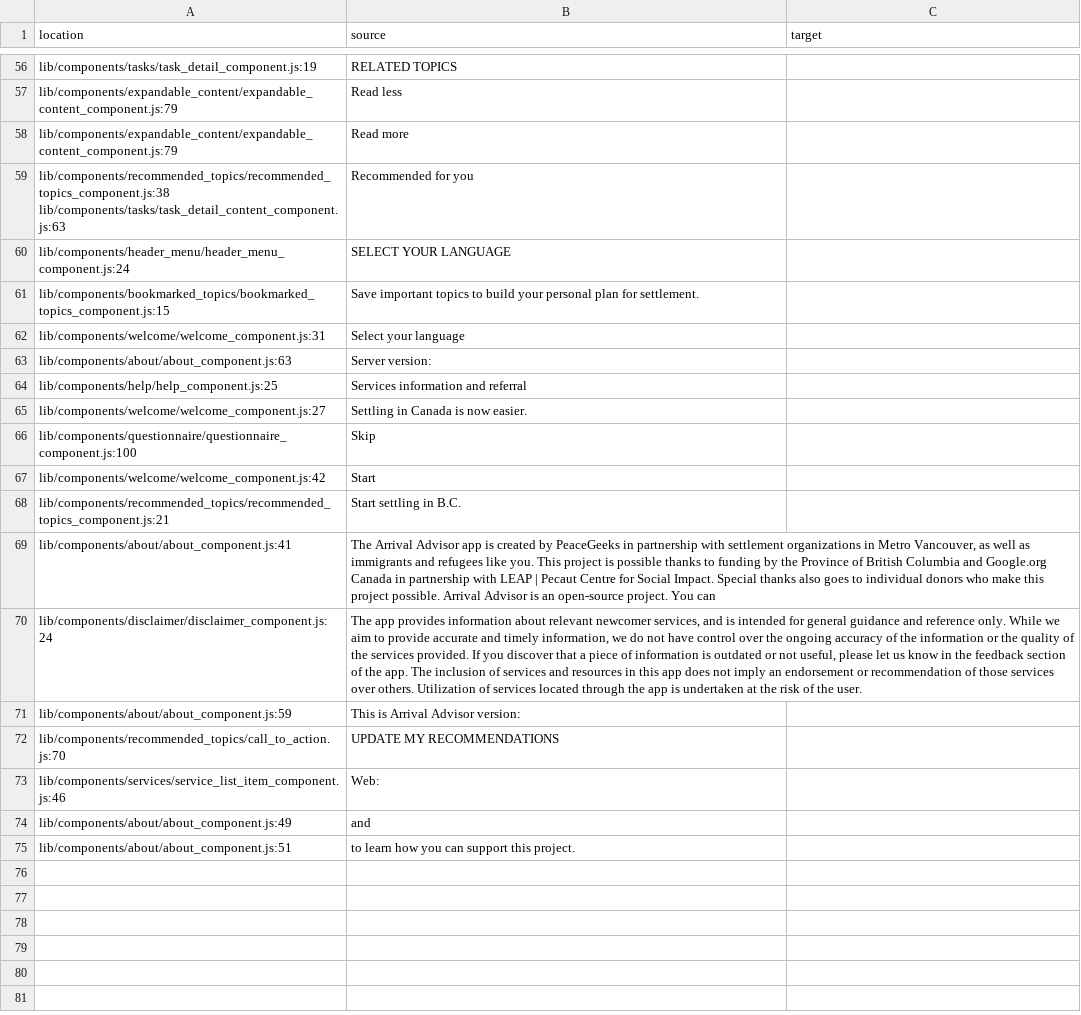
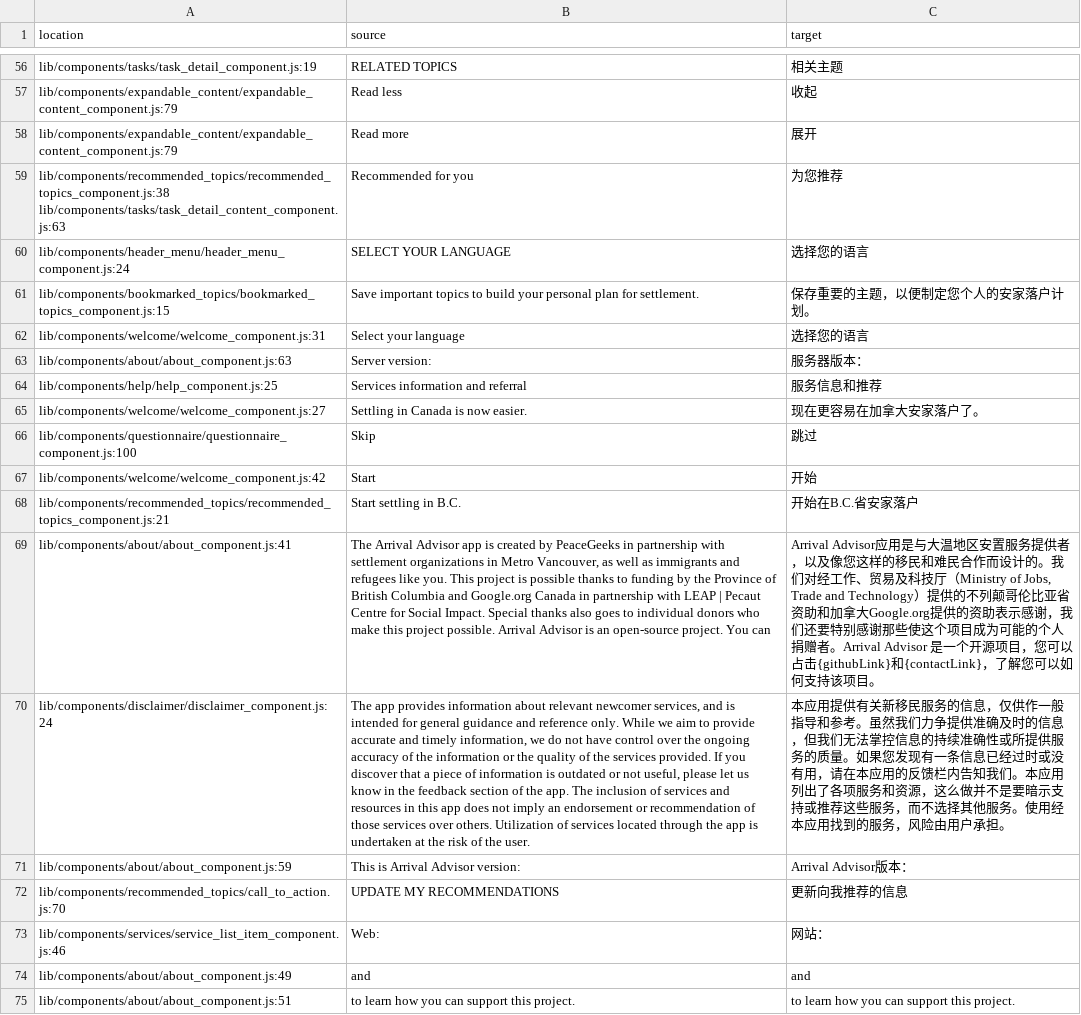
Before and after one commit to pg-irc/pathways-frontend, a CSV file: locale/zh_CN/messages.csv, drawn as a sheet; only a part is shown, gaps mark what is left out; the diff covers the shown part only; the diff names each change by its address in the sheet, - before the commit and + after, or states it on an @@ line.

```diff
--- a/locale/zh_CN/messages.csv
+++ b/locale/zh_CN/messages.csv
-C56 (target): (empty)
+C56 (target): 相关主题
-C57 (target): (empty)
+C57 (target): 收起
-C58 (target): (empty)
+C58 (target): 展开
-C59 (target): (empty)
+C59 (target): 为您推荐
-C60 (target): (empty)
+C60 (target): 选择您的语言
-C61 (target): (empty)
+C61 (target): 保存重要的主题，以便制定您个人的安家落户计划。
-C62 (target): (empty)
+C62 (target): 选择您的语言
-C63 (target): (empty)
+C63 (target): 服务器版本：
-C64 (target): (empty)
+C64 (target): 服务信息和推荐
-C65 (target): (empty)
+C65 (target): 现在更容易在加拿大安家落户了。
-C66 (target): (empty)
+C66 (target): 跳过
-C67 (target): (empty)
+C67 (target): 开始
-C68 (target): (empty)
+C68 (target): 开始在B.C.省安家落户
-C69 (target): (empty)
+C69 (target): Arrival Advisor应用是与大温地区安置服务提供者，以及像您这样的移民和难民合作而设计的。我们对经工作、贸易及科技厅（Ministry of Jobs, Trade and Technology）提供的不列颠哥伦比亚省资助和加拿大Google.org提供的资助表示感谢，我们还要特别感谢那些使这个项目成为可能的个人捐赠者。Arrival Advisor 是一个开源项目，您可以占击{githubLink}和{contactLink}，了解您可以如何支持该项目。
-C70 (target): (empty)
+C70 (target): 本应用提供有关新移民服务的信息，仅供作一般指导和参考。虽然我们力争提供准确及时的信息，但我们无法掌控信息的持续准确性或所提供服务的质量。如果您发现有一条信息已经过时或没有用，请在本应用的反馈栏内告知我们。本应用列出了各项服务和资源，这么做并不是要暗示支持或推荐这些服务，而不选择其他服务。使用经本应用找到的服务，风险由用户承担。
-C71 (target): (empty)
+C71 (target): Arrival Advisor版本：
-C72 (target): (empty)
+C72 (target): 更新向我推荐的信息
-C73 (target): (empty)
+C73 (target): 网站：
-C74 (target): (empty)
+C74 (target): and
-C75 (target): (empty)
+C75 (target): to learn how you can support this project.
```
Also changed, not shown: 54 edited cells elsewhere in this file, 4 other files.
